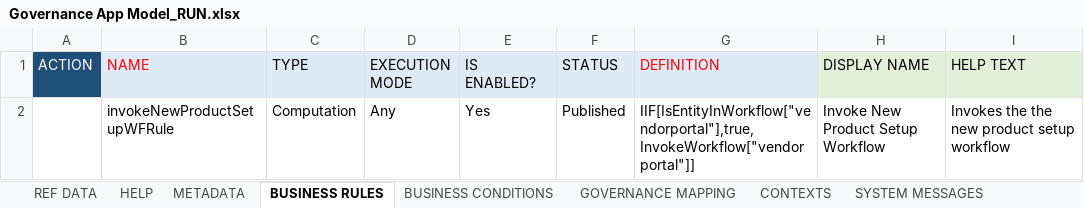
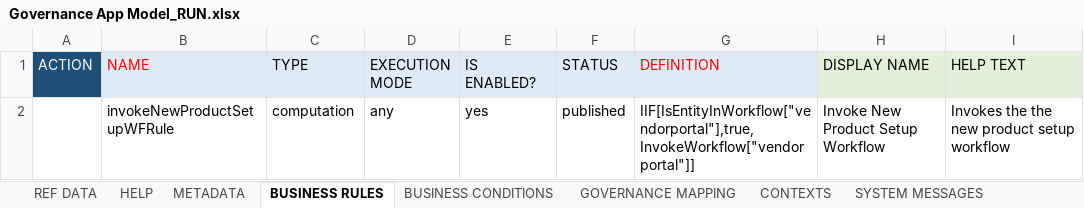
Before and after one commit to RSNaveen-Koradi/ABC-Corp, an Excel workbook: 99-exceldmd/Governance App Model_RUN.xlsx, sheet BUSINESS RULES, drawn as a sheet; values as stored, in another font and other column widths than the file's, no borders; the diff names each change by its address in the sheet, - before the commit and + after, or states it on an @@ line.

```diff
--- a/99-exceldmd/Governance App Model_RUN.xlsx (sheet BUSINESS RULES)
+++ b/99-exceldmd/Governance App Model_RUN.xlsx (sheet BUSINESS RULES)
-C2 (TYPE): Computation
+C2 (TYPE): computation
-D2 (EXECUTION MODE): Any
+D2 (EXECUTION MODE): any
-E2 (IS ENABLED?): Yes
+E2 (IS ENABLED?): yes
-F2 (STATUS): Published
+F2 (STATUS): published
```
Also changed, not shown: sheet REF DATA, sheet GOVERNANCE MAPPING, 4 other files.
